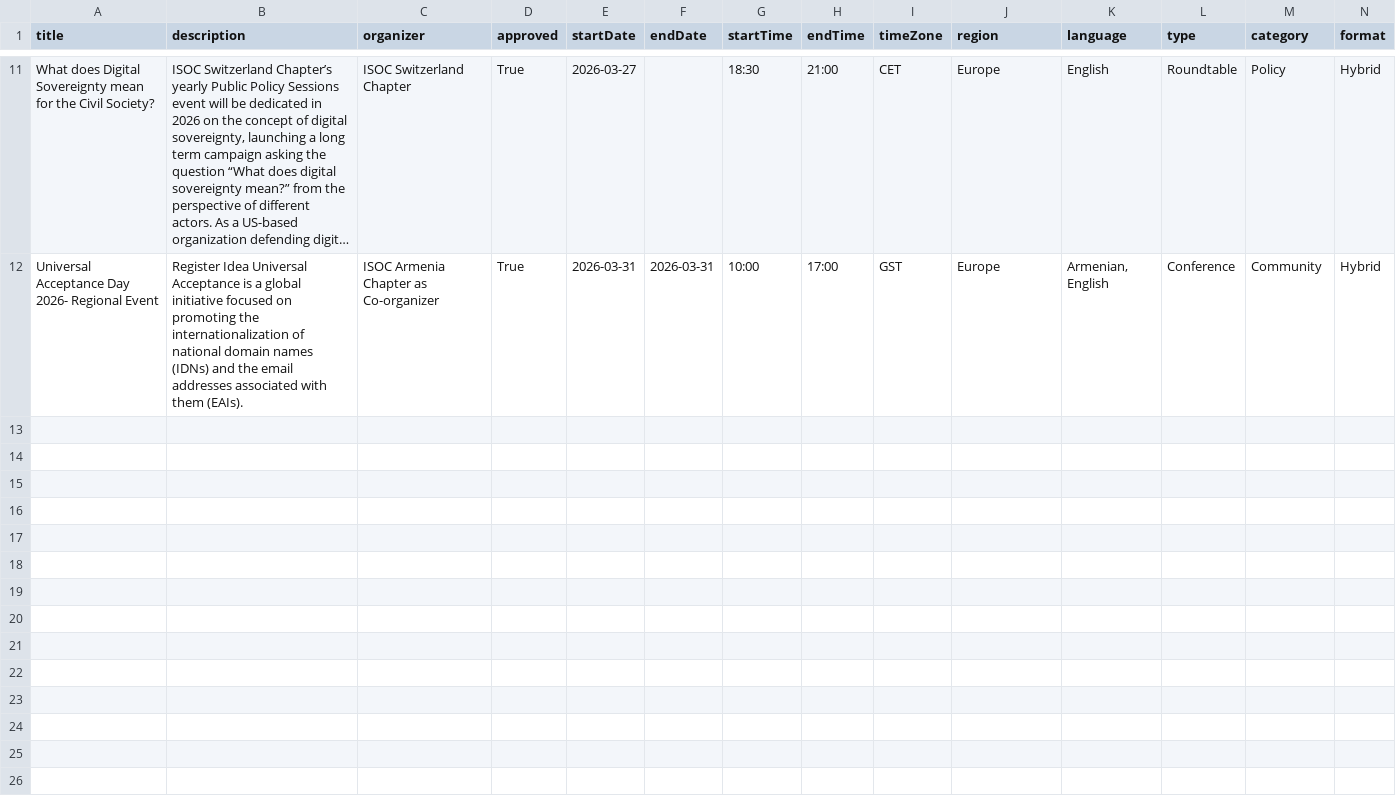
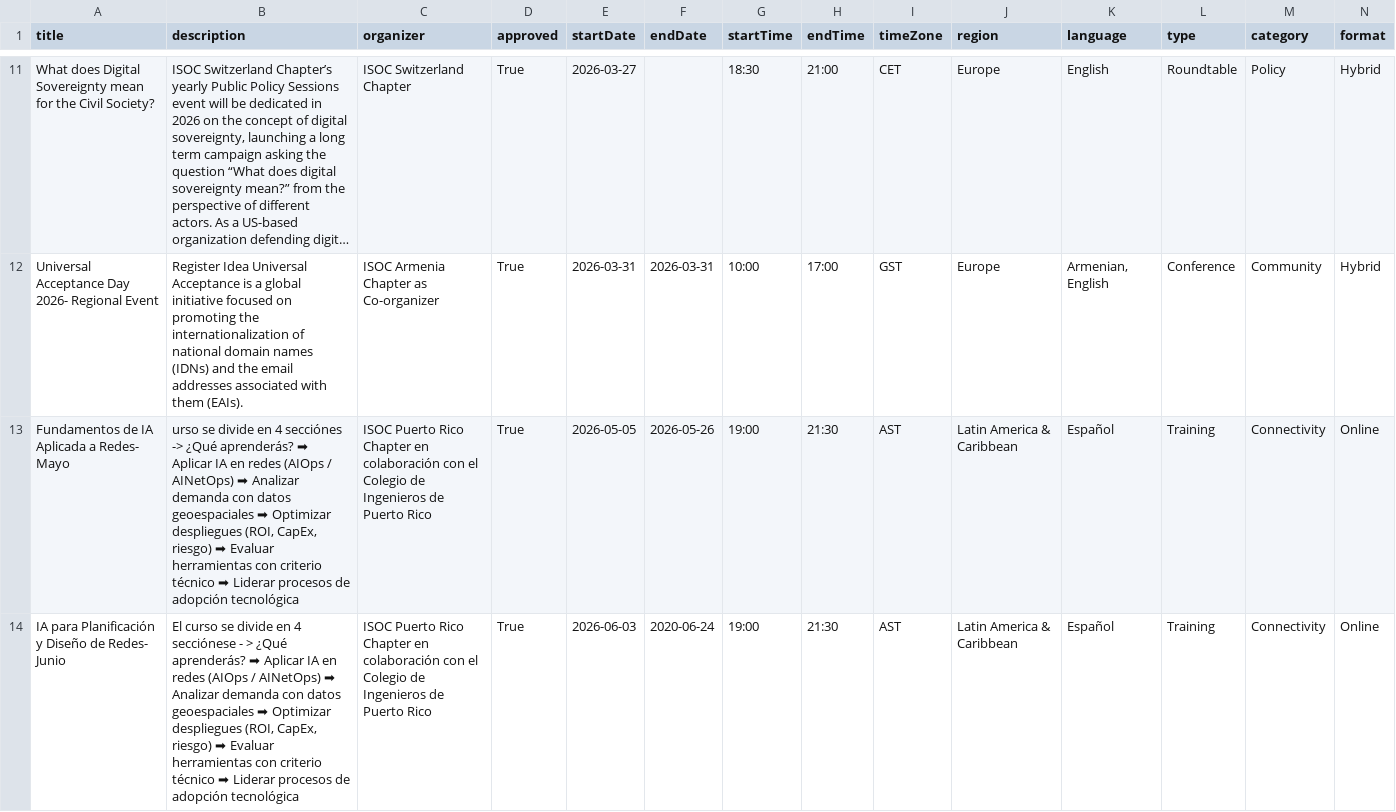
Before and after one commit to InternetSociety/community-opportunities, a CSV file: community-events/data/events.csv, drawn as a sheet; only a part is shown, gaps mark what is left out; long unchanged cells end in …; rows hold the shown columns only; the diff covers the shown part only; the diff names each change by its address in the sheet, - before the commit and + after, or states it on an @@ line.

```diff
--- a/community-events/data/events.csv
+++ b/community-events/data/events.csv
+row 13: Fundamentos de IA Aplicada a Redes- Mayo | urso se divide en 4 secciónes -> ¿Qué aprenderás? ➡ Aplicar IA en redes (AIOps / AINetOps) ➡ Analizar demanda con datos geoespaciales ➡ Optimizar despliegues (ROI, CapEx, riesgo) ➡ Evaluar herramientas con criterio técnico ➡ Liderar procesos de adopción tecnológica | ISOC Puerto Rico Chapter en colaboración con el Colegio de Ingenieros de Puerto Rico | True | 2026-05-05 | 2026-05-26 | 19:00 | 21:30 | AST | Latin America & Caribbean | Español | Training | Connectivity | Online
+row 14: IA para Planificación y Diseño de Redes- Junio | El curso se divide en 4 secciónese - > ¿Qué aprenderás? ➡ Aplicar IA en redes (AIOps / AINetOps) ➡ Analizar demanda con datos geoespaciales ➡ Optimizar despliegues (ROI, CapEx, riesgo) ➡ Evaluar herramientas con criterio técnico ➡ Liderar procesos de adopción tecnológica | ISOC Puerto Rico Chapter en colaboración con el Colegio de Ingenieros de Puerto Rico | True | 2026-06-03 | 2020-06-24 | 19:00 | 21:30 | AST | Latin America & Caribbean | Español | Training | Connectivity | Online
```
Also changed, not shown: 2 added rows elsewhere in this file, 1 other file.
